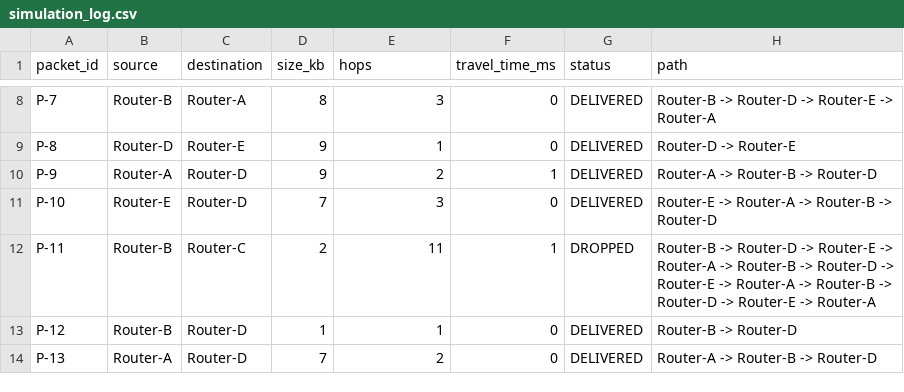
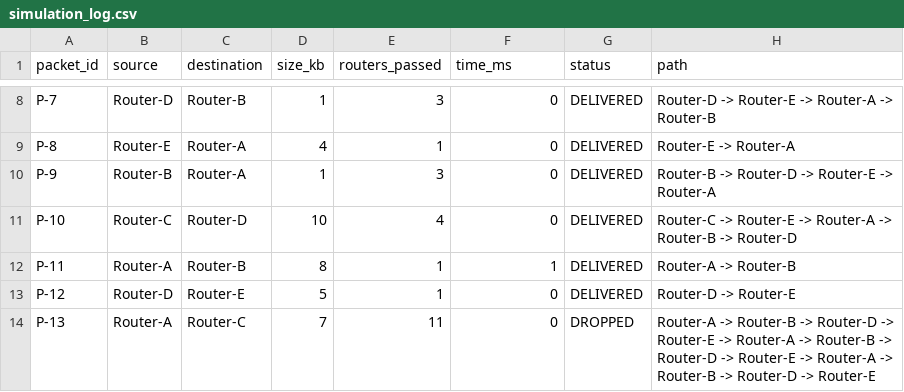
Before and after one commit to mohsin1782005/Netflow, a CSV file: simulation_log.csv, drawn as a sheet; only a part is shown, gaps mark what is left out; the diff covers the shown part only; the diff names each change by its address in the sheet, - before the commit and + after, or states it on an @@ line.

```diff
--- a/simulation_log.csv
+++ b/simulation_log.csv
-E1: hops
+E1: routers_passed
-F1: travel_time_ms
+F1: time_ms
-B8 (source): Router-B
+B8 (source): Router-D
-C8 (destination): Router-A
+C8 (destination): Router-B
-D8 (size_kb): 8
+D8 (size_kb): 1
-H8 (path): Router-B -> Router-D -> Router-E -> Router-A
+H8 (path): Router-D -> Router-E -> Router-A -> Router-B
-B9 (source): Router-D
+B9 (source): Router-E
-C9 (destination): Router-E
+C9 (destination): Router-A
-D9 (size_kb): 9
+D9 (size_kb): 4
-H9 (path): Router-D -> Router-E
+H9 (path): Router-E -> Router-A
-B10 (source): Router-A
+B10 (source): Router-B
-C10 (destination): Router-D
+C10 (destination): Router-A
-D10 (size_kb): 9
+D10 (size_kb): 1
-E10 (routers_passed): 2
+E10 (routers_passed): 3
-F10 (time_ms): 1
+F10 (time_ms): 0
-H10 (path): Router-A -> Router-B -> Router-D
+H10 (path): Router-B -> Router-D -> Router-E -> Router-A
-B11 (source): Router-E
+B11 (source): Router-C
-D11 (size_kb): 7
+D11 (size_kb): 10
-E11 (routers_passed): 3
+E11 (routers_passed): 4
-H11 (path): Router-E ->…
+H11 (path): Router-C -> Router-E ->…
-B12 (source): Router-B
+B12 (source): Router-A
-C12 (destination): Router-C
+C12 (destination): Router-B
-D12 (size_kb): 2
+D12 (size_kb): 8
-E12 (routers_passed): 11
+E12 (routers_passed): 1
-G12 (status): DROPPED
+G12 (status): DELIVERED
-H12 (path): Router-B -> Router-D -> Router-E -> Router-A -> Router-B -> Router-D -> Router-E -> Router-A -> Router-B -> Router-D -> Router-E -> Router-A
+H12 (path): Router-A -> Router-B
-B13 (source): Router-B
+B13 (source): Router-D
-C13 (destination): Router-D
+C13 (destination): Router-E
-D13 (size_kb): 1
+D13 (size_kb): 5
-H13 (path): Router-B -> Router-D
+H13 (path): Router-D -> Router-E
-C14 (destination): Router-D
+C14 (destination): Router-C
-E14 (routers_passed): 2
+E14 (routers_passed): 11
-G14 (status): DELIVERED
+G14 (status): DROPPED
-H14 (path): …-> Router-D
+H14 (path): …-> Router-D -> Router-E -> Router-A -> Router-B -> Router-D -> Router-E -> Router-A -> Router-B -> Router-D -> Router-E
```
Also changed, not shown: 45 edited cells elsewhere in this file, 9 other files.
